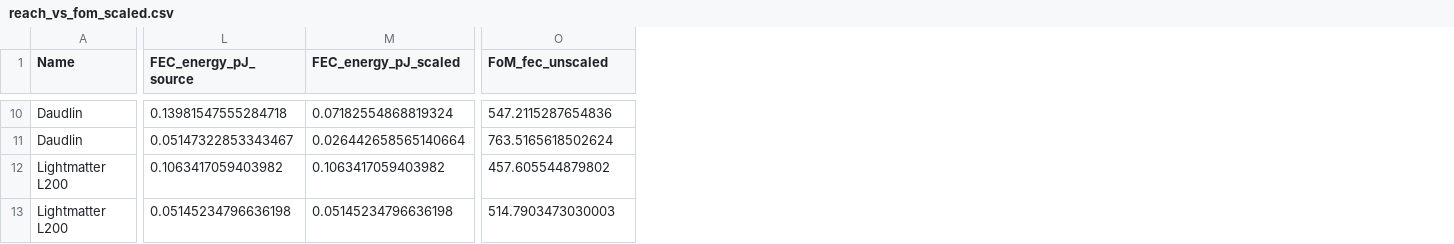
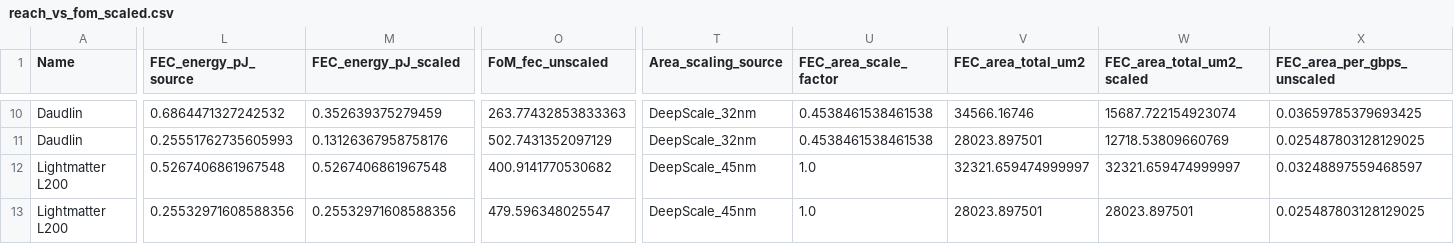
Before and after one commit to nanocad-lab/rs_codec, a CSV file: plots/reach_vs_fom_scaled.csv, drawn as a sheet; only a part is shown, gaps mark what is left out; the diff covers the shown part only; the diff names each change by its address in the sheet, - before the commit and + after, or states it on an @@ line.

Commit message:
update area plots

```diff
--- a/plots/reach_vs_fom_scaled.csv
+++ b/plots/reach_vs_fom_scaled.csv
+column T (Area_scaling_source), rows 10-13: DeepScale_32nm | DeepScale_32nm | DeepScale_45nm | DeepScale_45nm
+column U (FEC_area_scale_factor), rows 10-13: 0.4538461538461538 | 0.4538461538461538 | 1.0 | 1.0
+column V (FEC_area_total_um2), rows 10-13: 34566.16746 | 28023.897501 | 32321.659474999997 | 28023.897501
+column W (FEC_area_total_um2_scaled), rows 10-13: 15687.722154923074 | 12718.53809660769 | 32321.659474999997 | 28023.897501
+column X (FEC_area_per_gbps_unscaled), rows 10-13: 0.03659785379693425 | 0.025487803128129025 | 0.03248897559468597 | 0.025487803128129025
-L10 (FEC_energy_pJ_source): 0.13981547555284718
+L10 (FEC_energy_pJ_source): 0.6864471327242532
-M10 (FEC_energy_pJ_scaled): 0.07182554868819324
+M10 (FEC_energy_pJ_scaled): 0.352639375279459
-O10 (FoM_fec_unscaled): 547.2115287654836
+O10 (FoM_fec_unscaled): 263.77432853833363
-L11 (FEC_energy_pJ_source): 0.05147322853343467
+L11 (FEC_energy_pJ_source): 0.25551762735605993
-M11 (FEC_energy_pJ_scaled): 0.026442658565140664
+M11 (FEC_energy_pJ_scaled): 0.13126367958758176
-O11 (FoM_fec_unscaled): 763.5165618502624
+O11 (FoM_fec_unscaled): 502.7431352097129
-L12 (FEC_energy_pJ_source): 0.1063417059403982
+L12 (FEC_energy_pJ_source): 0.5267406861967548
-M12 (FEC_energy_pJ_scaled): 0.1063417059403982
+M12 (FEC_energy_pJ_scaled): 0.5267406861967548
-O12 (FoM_fec_unscaled): 457.605544879802
+O12 (FoM_fec_unscaled): 400.9141770530682
-L13 (FEC_energy_pJ_source): 0.05145234796636198
+L13 (FEC_energy_pJ_source): 0.25532971608588356
-M13 (FEC_energy_pJ_scaled): 0.05145234796636198
+M13 (FEC_energy_pJ_scaled): 0.25532971608588356
-O13 (FoM_fec_unscaled): 514.7903473030003
+O13 (FoM_fec_unscaled): 479.596348025547
```
Also changed, not shown: 57 edited cells elsewhere in this file, paperdata/nangate45_code_sweep/summary.csv, plots/area_per_gbps_vs_ber.csv, 12 other files.
